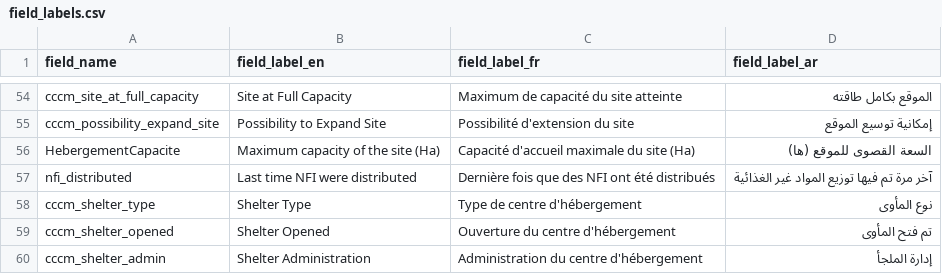
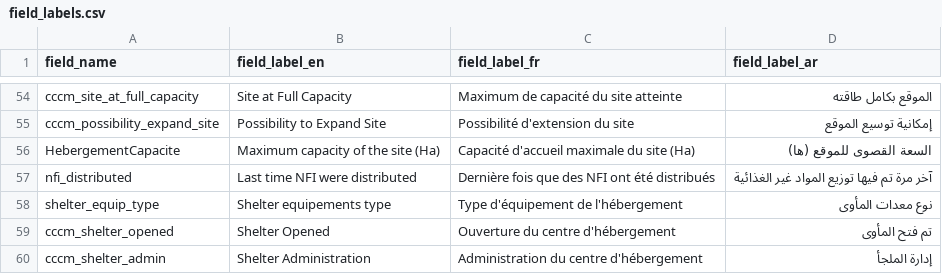
Before and after one commit to CartONG/opsmap-datasets, a CSV file: showcase/FDF/field_labels.csv, drawn as a sheet; only a part is shown, gaps mark what is left out.

Commit message:
Update field_labels.csv

```diff
--- a/showcase/FDF/field_labels.csv
+++ b/showcase/FDF/field_labels.csv
@@ -57,3 +57,3 @@ HebergementCapacite;Maximum capacity of the site (Ha);Capacité d'accueil maxima
 nfi_distributed;Last time NFI were distributed;Dernière fois que des NFI ont été distribués;آخر مرة تم فيها توزيع المواد غير الغذائية
-cccm_shelter_type;Shelter Type;Type de centre d'hébergement;نوع المأوى
+shelter_equip_type;Shelter equipements type;Type d'équipement de l'hébergement;نوع معدات المأوى
 cccm_shelter_opened;Shelter Opened;Ouverture du centre d'hébergement;تم فتح المأوى
```
